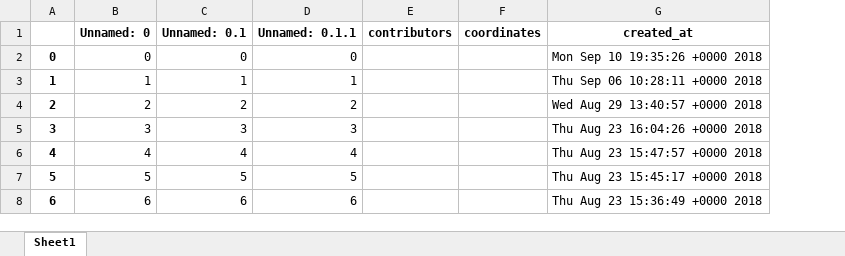
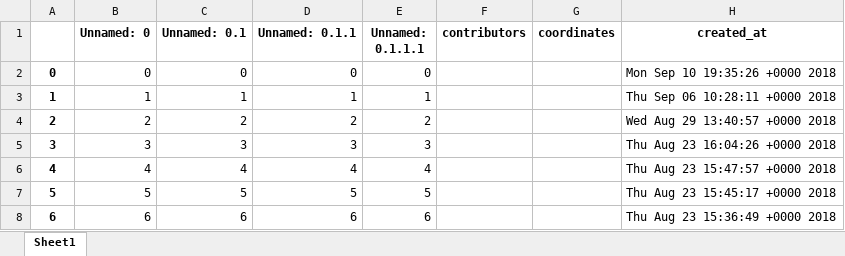
Before and after one commit to robertkck/world-control, an Excel workbook: master.xlsx, sheet Sheet1, drawn as a sheet; only a part is shown; values as stored, in another font and other column widths than the file's, no borders; the diff covers the shown part only; the diff names each change by its address in the sheet, - before the commit and + after, or states it on an @@ line.

```diff
--- a/master.xlsx (sheet Sheet1)
+++ b/master.xlsx (sheet Sheet1)
+column E (Unnamed: 0.1.1.1), rows 2-8: 0 | 1 | 2 | 3 | 4 | 5 | 6
```
Also changed, not shown: 1 added row and 4 edited cells elsewhere in this sheet, 3 other files.
